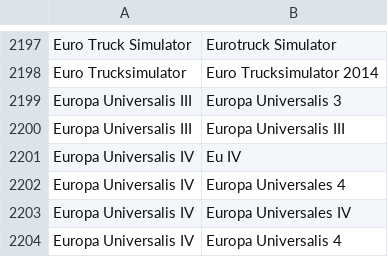
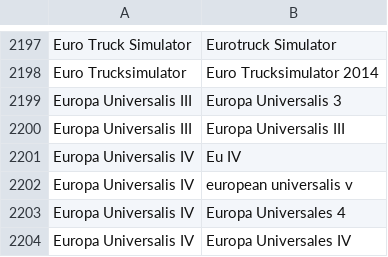
Before and after one commit to VDVC/Survey, a TSV file: daten/schreibweisen.tsv, drawn as a sheet; only a part is shown, gaps mark what is left out; the shorter side is filled out with more unchanged rows.

Commit message:
Fixed Europa Universalis IV

```diff
--- a/daten/schreibweisen.tsv
+++ b/daten/schreibweisen.tsv
@@ -2201,2 +2201,3 @@
 "Europa Universalis IV"	"Eu IV"
+"Europa Universalis IV"	"european universalis v"
 "Europa Universalis IV"	"Europa Universales 4"
```
Also changed, not shown: daten/2015/titel.tsv, daten/zuordnung.tsv, 1 other file.
